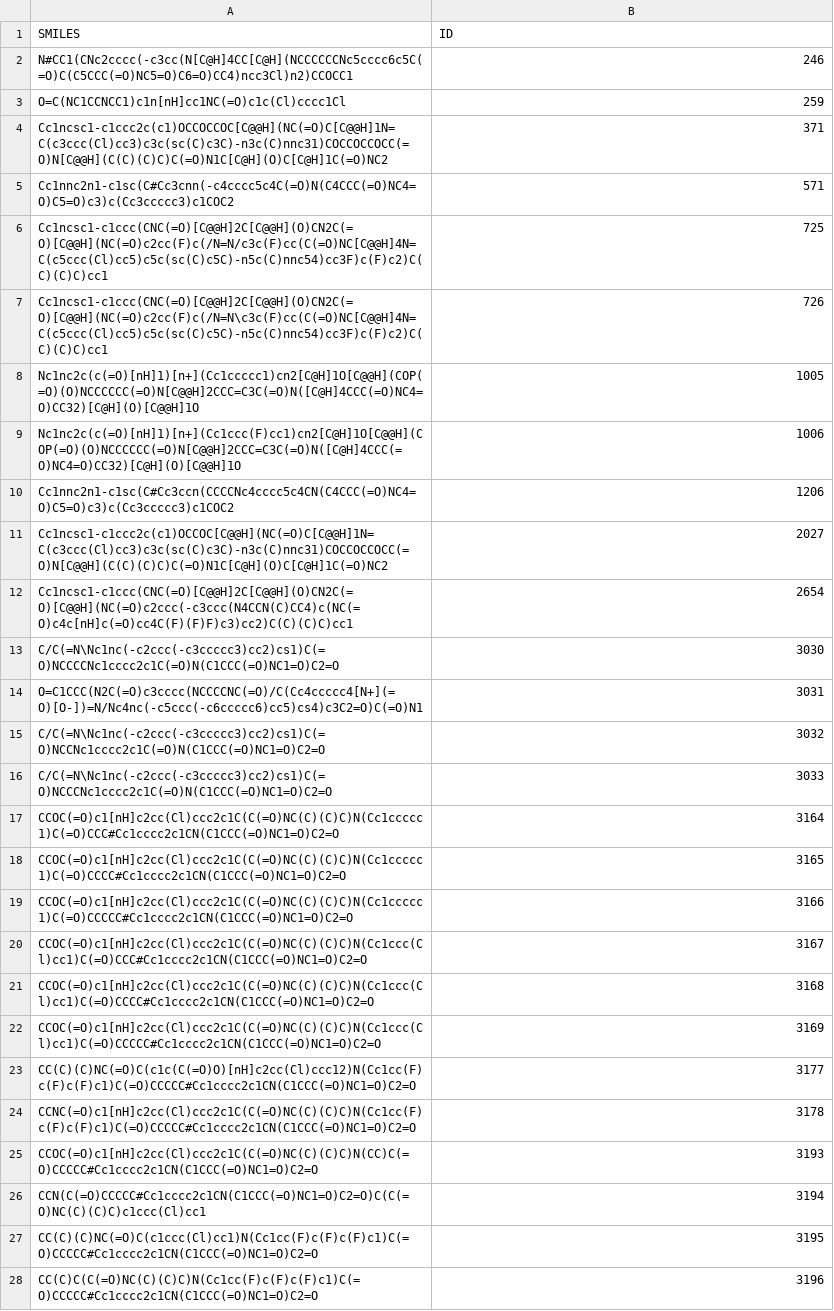
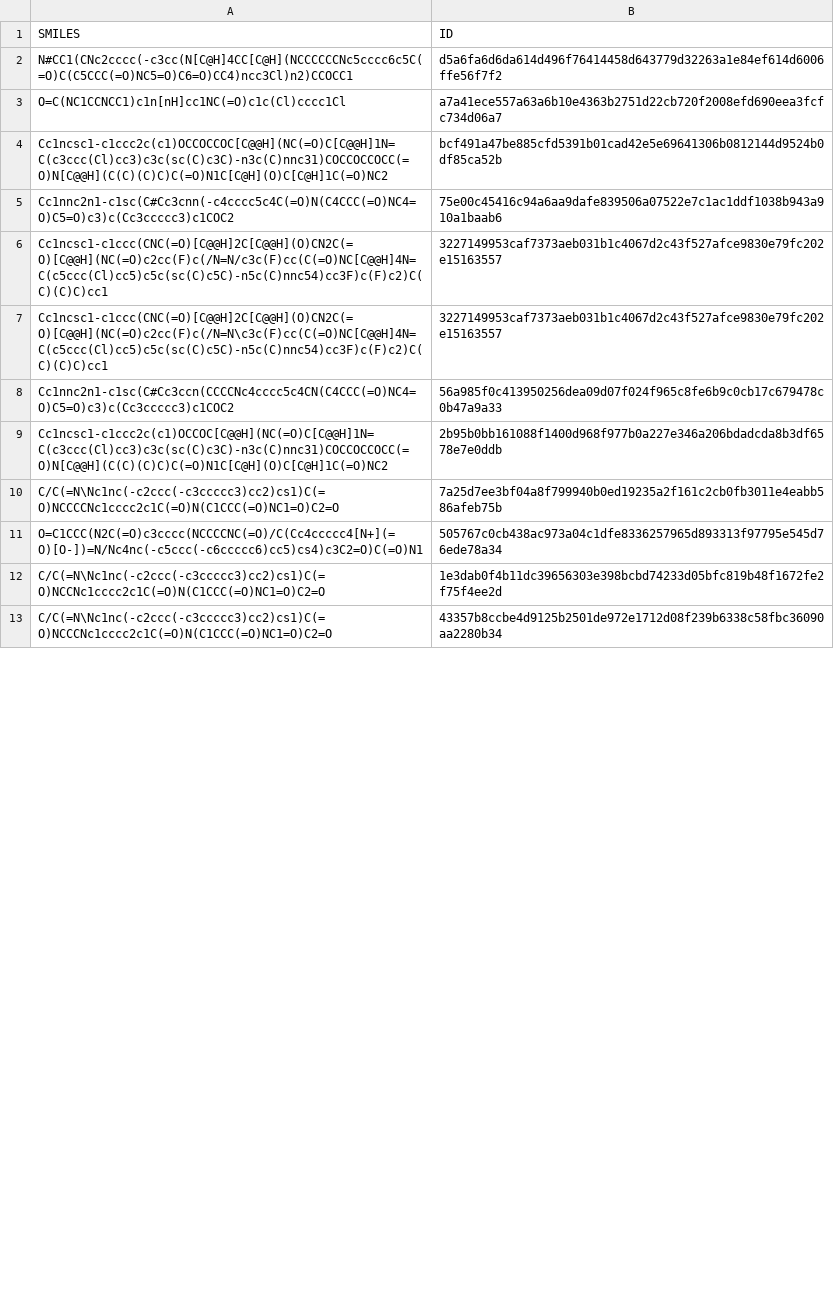
Before and after one commit to ribesstefano/PROTAC-Splitter, a CSV file: data/processed/non_mapped_protacs.csv, drawn as a sheet; only a part is shown; the diff covers the shown part only.

```diff
--- a/data/processed/non_mapped_protacs.csv
+++ b/data/processed/non_mapped_protacs.csv
@@ -1,28 +1,13 @@
 SMILES,ID
-N#CC1(CNc2cccc(-c3cc(N[C@H]4CC[C@H](NCCCCCCNc5cccc6c5C(=O)C(C5CCC(=O)NC5=O)C6=O)CC4)ncc3Cl)n2)CCOCC1,246
-O=C(NC1CCNCC1)c1n[nH]cc1NC(=O)c1c(Cl)cccc1Cl,259
-Cc1ncsc1-c1ccc2c(c1)OCCOCCOC[C@@H](NC(=O)C[C@@H]1N=C(c3ccc(Cl)cc3)c3c(sc(C)c3C)-n3c(C)nnc31)COCCOCCOCC(=O)N[C@@H](C(C)(C)C)C(=O)N1C[C@H](O)C[C@H]1C(=O)NC2,371
-Cc1nnc2n1-c1sc(C#Cc3cnn(-c4cccc5c4C(=O)N(C4CCC(=O)NC4=O)C5=O)c3)c(Cc3ccccc3)c1COC2,571
-Cc1ncsc1-c1ccc(CNC(=O)[C@@H]2C[C@@H](O)CN2C(=O)[C@@H](NC(=O)c2cc(F)c(/N=N/c3c(F)cc(C(=O)NC[C@@H]4N=C(c5ccc(Cl)cc5)c5c(sc(C)c5C)-n5c(C)nnc54)cc3F)c(F)c2)C(C)(C)C)cc1,725
-Cc1ncsc1-c1ccc(CNC(=O)[C@@H]2C[C@@H](O)CN2C(=O)[C@@H](NC(=O)c2cc(F)c(/N=N\c3c(F)cc(C(=O)NC[C@@H]4N=C(c5ccc(Cl)cc5)c5c(sc(C)c5C)-n5c(C)nnc54)cc3F)c(F)c2)C(C)(C)C)cc1,726
-Nc1nc2c(c(=O)[nH]1)[n+](Cc1ccccc1)cn2[C@H]1O[C@@H](COP(=O)(O)NCCCCCC(=O)N[C@@H]2CCC=C3C(=O)N([C@H]4CCC(=O)NC4=O)CC32)[C@H](O)[C@@H]1O,1005
-Nc1nc2c(c(=O)[nH]1)[n+](Cc1ccc(F)cc1)cn2[C@H]1O[C@@H](COP(=O)(O)NCCCCCC(=O)N[C@@H]2CCC=C3C(=O)N([C@H]4CCC(=O)NC4=O)CC32)[C@H](O)[C@@H]1O,1006
-Cc1nnc2n1-c1sc(C#Cc3ccn(CCCCNc4cccc5c4CN(C4CCC(=O)NC4=O)C5=O)c3)c(Cc3ccccc3)c1COC2,1206
-Cc1ncsc1-c1ccc2c(c1)OCCOC[C@@H](NC(=O)C[C@@H]1N=C(c3ccc(Cl)cc3)c3c(sc(C)c3C)-n3c(C)nnc31)COCCOCCOCC(=O)N[C@@H](C(C)(C)C)C(=O)N1C[C@H](O)C[C@H]1C(=O)NC2,2027
-Cc1ncsc1-c1ccc(CNC(=O)[C@@H]2C[C@@H](O)CN2C(=O)[C@@H](NC(=O)c2ccc(-c3ccc(N4CCN(C)CC4)c(NC(=O)c4c[nH]c(=O)cc4C(F)(F)F)c3)cc2)C(C)(C)C)cc1,2654
-C/C(=N\Nc1nc(-c2ccc(-c3ccccc3)cc2)cs1)C(=O)NCCCCNc1cccc2c1C(=O)N(C1CCC(=O)NC1=O)C2=O,3030
-O=C1CCC(N2C(=O)c3cccc(NCCCCNC(=O)/C(Cc4ccccc4[N+](=O)[O-])=N/Nc4nc(-c5ccc(-c6ccccc6)cc5)cs4)c3C2=O)C(=O)N1,3031
-C/C(=N\Nc1nc(-c2ccc(-c3ccccc3)cc2)cs1)C(=O)NCCNc1cccc2c1C(=O)N(C1CCC(=O)NC1=O)C2=O,3032
-C/C(=N\Nc1nc(-c2ccc(-c3ccccc3)cc2)cs1)C(=O)NCCCNc1cccc2c1C(=O)N(C1CCC(=O)NC1=O)C2=O,3033
-CCOC(=O)c1[nH]c2cc(Cl)ccc2c1C(C(=O)NC(C)(C)C)N(Cc1ccccc1)C(=O)CCC#Cc1cccc2c1CN(C1CCC(=O)NC1=O)C2=O,3164
-CCOC(=O)c1[nH]c2cc(Cl)ccc2c1C(C(=O)NC(C)(C)C)N(Cc1ccccc1)C(=O)CCCC#Cc1cccc2c1CN(C1CCC(=O)NC1=O)C2=O,3165
-CCOC(=O)c1[nH]c2cc(Cl)ccc2c1C(C(=O)NC(C)(C)C)N(Cc1ccccc1)C(=O)CCCCC#Cc1cccc2c1CN(C1CCC(=O)NC1=O)C2=O,3166
-CCOC(=O)c1[nH]c2cc(Cl)ccc2c1C(C(=O)NC(C)(C)C)N(Cc1ccc(Cl)cc1)C(=O)CCC#Cc1cccc2c1CN(C1CCC(=O)NC1=O)C2=O,3167
-CCOC(=O)c1[nH]c2cc(Cl)ccc2c1C(C(=O)NC(C)(C)C)N(Cc1ccc(Cl)cc1)C(=O)CCCC#Cc1cccc2c1CN(C1CCC(=O)NC1=O)C2=O,3168
-CCOC(=O)c1[nH]c2cc(Cl)ccc2c1C(C(=O)NC(C)(C)C)N(Cc1ccc(Cl)cc1)C(=O)CCCCC#Cc1cccc2c1CN(C1CCC(=O)NC1=O)C2=O,3169
-CC(C)(C)NC(=O)C(c1c(C(=O)O)[nH]c2cc(Cl)ccc12)N(Cc1cc(F)c(F)c(F)c1)C(=O)CCCCC#Cc1cccc2c1CN(C1CCC(=O)NC1=O)C2=O,3177
-CCNC(=O)c1[nH]c2cc(Cl)ccc2c1C(C(=O)NC(C)(C)C)N(Cc1cc(F)c(F)c(F)c1)C(=O)CCCCC#Cc1cccc2c1CN(C1CCC(=O)NC1=O)C2=O,3178
-CCOC(=O)c1[nH]c2cc(Cl)ccc2c1C(C(=O)NC(C)(C)C)N(CC)C(=O)CCCCC#Cc1cccc2c1CN(C1CCC(=O)NC1=O)C2=O,3193
-CCN(C(=O)CCCCC#Cc1cccc2c1CN(C1CCC(=O)NC1=O)C2=O)C(C(=O)NC(C)(C)C)c1ccc(Cl)cc1,3194
-CC(C)(C)NC(=O)C(c1ccc(Cl)cc1)N(Cc1cc(F)c(F)c(F)c1)C(=O)CCCCC#Cc1cccc2c1CN(C1CCC(=O)NC1=O)C2=O,3195
-CC(C)C(C(=O)NC(C)(C)C)N(Cc1cc(F)c(F)c(F)c1)C(=O)CCCCC#Cc1cccc2c1CN(C1CCC(=O)NC1=O)C2=O,3196
+N#CC1(CNc2cccc(-c3cc(N[C@H]4CC[C@H](NCCCCCCNc5cccc6c5C(=O)C(C5CCC(=O)NC5=O)C6=O)CC4)ncc3Cl)n2)CCOCC1,d5a6fa6d6da614d496f76414458d643779d32263a1e84ef614d6006ffe56f7f2
+O=C(NC1CCNCC1)c1n[nH]cc1NC(=O)c1c(Cl)cccc1Cl,a7a41ece557a63a6b10e4363b2751d22cb720f2008efd690eea3fcfc734d06a7
+Cc1ncsc1-c1ccc2c(c1)OCCOCCOC[C@@H](NC(=O)C[C@@H]1N=C(c3ccc(Cl)cc3)c3c(sc(C)c3C)-n3c(C)nnc31)COCCOCCOCC(=O)N[C@@H](C(C)(C)C)C(=O)N1C[C@H](O)C[C@H]1C(=O)NC2,bcf491a47be885cfd5391b01cad42e5e69641306b0812144d9524b0df85ca52b
+Cc1nnc2n1-c1sc(C#Cc3cnn(-c4cccc5c4C(=O)N(C4CCC(=O)NC4=O)C5=O)c3)c(Cc3ccccc3)c1COC2,75e00c45416c94a6aa9dafe839506a07522e7c1ac1ddf1038b943a910a1baab6
+Cc1ncsc1-c1ccc(CNC(=O)[C@@H]2C[C@@H](O)CN2C(=O)[C@@H](NC(=O)c2cc(F)c(/N=N/c3c(F)cc(C(=O)NC[C@@H]4N=C(c5ccc(Cl)cc5)c5c(sc(C)c5C)-n5c(C)nnc54)cc3F)c(F)c2)C(C)(C)C)cc1,3227149953caf7373aeb031b1c4067d2c43f527afce9830e79fc202e15163557
+Cc1ncsc1-c1ccc(CNC(=O)[C@@H]2C[C@@H](O)CN2C(=O)[C@@H](NC(=O)c2cc(F)c(/N=N\c3c(F)cc(C(=O)NC[C@@H]4N=C(c5ccc(Cl)cc5)c5c(sc(C)c5C)-n5c(C)nnc54)cc3F)c(F)c2)C(C)(C)C)cc1,3227149953caf7373aeb031b1c4067d2c43f527afce9830e79fc202e15163557
+Cc1nnc2n1-c1sc(C#Cc3ccn(CCCCNc4cccc5c4CN(C4CCC(=O)NC4=O)C5=O)c3)c(Cc3ccccc3)c1COC2,56a985f0c413950256dea09d07f024f965c8fe6b9c0cb17c679478c0b47a9a33
+Cc1ncsc1-c1ccc2c(c1)OCCOC[C@@H](NC(=O)C[C@@H]1N=C(c3ccc(Cl)cc3)c3c(sc(C)c3C)-n3c(C)nnc31)COCCOCCOCC(=O)N[C@@H](C(C)(C)C)C(=O)N1C[C@H](O)C[C@H]1C(=O)NC2,2b95b0bb161088f1400d968f977b0a227e346a206bdadcda8b3df6578e7e0ddb
+C/C(=N\Nc1nc(-c2ccc(-c3ccccc3)cc2)cs1)C(=O)NCCCCNc1cccc2c1C(=O)N(C1CCC(=O)NC1=O)C2=O,7a25d7ee3bf04a8f799940b0ed19235a2f161c2cb0fb3011e4eabb586afeb75b
+O=C1CCC(N2C(=O)c3cccc(NCCCCNC(=O)/C(Cc4ccccc4[N+](=O)[O-])=N/Nc4nc(-c5ccc(-c6ccccc6)cc5)cs4)c3C2=O)C(=O)N1,505767c0cb438ac973a04c1dfe8336257965d893313f97795e545d76ede78a34
+C/C(=N\Nc1nc(-c2ccc(-c3ccccc3)cc2)cs1)C(=O)NCCNc1cccc2c1C(=O)N(C1CCC(=O)NC1=O)C2=O,1e3dab0f4b11dc39656303e398bcbd74233d05bfc819b48f1672fe2f75f4ee2d
+C/C(=N\Nc1nc(-c2ccc(-c3ccccc3)cc2)cs1)C(=O)NCCCNc1cccc2c1C(=O)N(C1CCC(=O)NC1=O)C2=O,43357b8ccbe4d9125b2501de972e1712d08f239b6338c58fbc36090aa2280b34
```
Also changed, not shown: 22 removed rows and 8 edited cells elsewhere in this file, data/processed/dictionary_e3_binder.csv, data/processed/dictionary_linker.csv, 6 other files.
